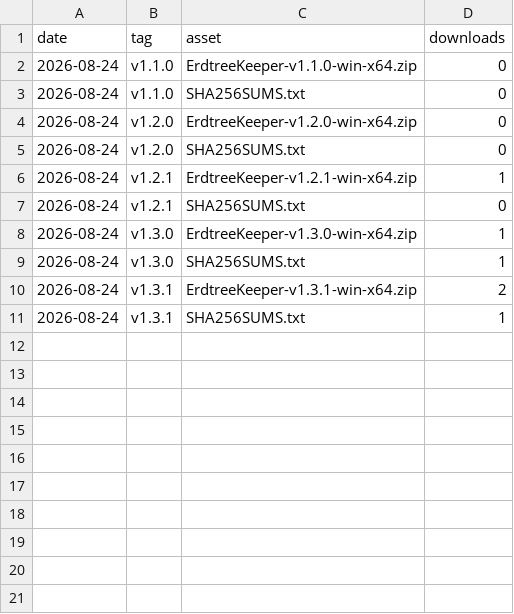
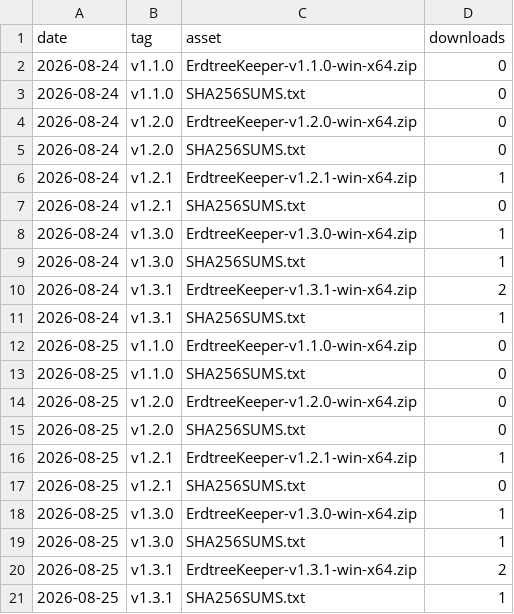
Before and after one commit to valiDol42/erdtree-keeper, a CSV file: stats/downloads.csv, drawn as a sheet; the diff names each change by its address in the sheet, - before the commit and + after, or states it on an @@ line.

```diff
--- a/stats/downloads.csv
+++ b/stats/downloads.csv
+row 12: 2026-08-25 | v1.1.0 | ErdtreeKeeper-v1.1.0-win-x64.zip | 0
+row 13: 2026-08-25 | v1.1.0 | SHA256SUMS.txt | 0
+row 14: 2026-08-25 | v1.2.0 | ErdtreeKeeper-v1.2.0-win-x64.zip | 0
+row 15: 2026-08-25 | v1.2.0 | SHA256SUMS.txt | 0
+row 16: 2026-08-25 | v1.2.1 | ErdtreeKeeper-v1.2.1-win-x64.zip | 1
+row 17: 2026-08-25 | v1.2.1 | SHA256SUMS.txt | 0
+row 18: 2026-08-25 | v1.3.0 | ErdtreeKeeper-v1.3.0-win-x64.zip | 1
+row 19: 2026-08-25 | v1.3.0 | SHA256SUMS.txt | 1
+row 20: 2026-08-25 | v1.3.1 | ErdtreeKeeper-v1.3.1-win-x64.zip | 2
+row 21: 2026-08-25 | v1.3.1 | SHA256SUMS.txt | 1
```
Also changed, not shown: stats/paths.csv, stats/steam.csv, 1 other file.
